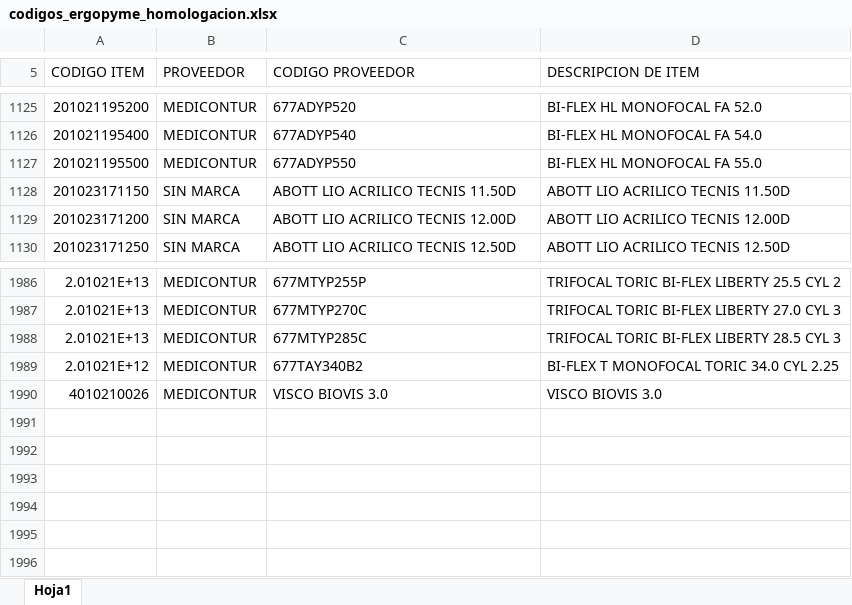
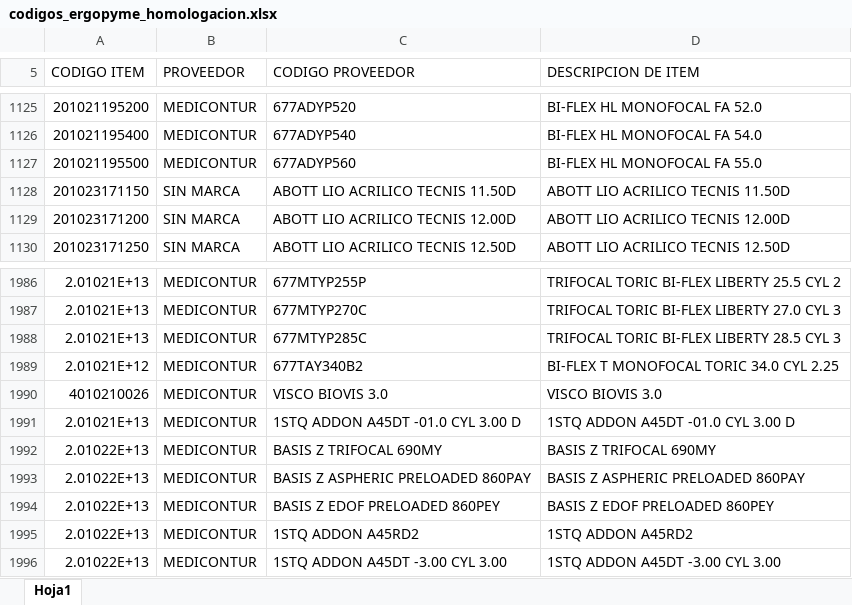
Before and after one commit to jesusrfr3008-hub/suite-logistica, an Excel workbook: codigos_ergopyme_homologacion.xlsx, sheet Hoja1, drawn as a sheet; only a part is shown, gaps mark what is left out; values as stored, in another font and other column widths than the file's, no borders; conditional formats not drawn; the diff names each change by its address in the sheet, - before the commit and + after, or states it on an @@ line.

```diff
--- a/codigos_ergopyme_homologacion.xlsx (sheet Hoja1)
+++ b/codigos_ergopyme_homologacion.xlsx (sheet Hoja1)
-C1127 (CODIGO PROVEEDOR): 677ADYP550
+C1127 (CODIGO PROVEEDOR): 677ADYP560
+row 1991: 2.01021E+13 | MEDICONTUR | 1STQ ADDON A45DT -01.0 CYL 3.00 D | 1STQ ADDON A45DT -01.0 CYL 3.00 D
+row 1992: 2.01022E+13 | MEDICONTUR | BASIS Z TRIFOCAL 690MY | BASIS Z TRIFOCAL 690MY
+row 1993: 2.01022E+13 | MEDICONTUR | BASIS Z ASPHERIC PRELOADED 860PAY | BASIS Z ASPHERIC PRELOADED 860PAY
+row 1994: 2.01022E+13 | MEDICONTUR | BASIS Z EDOF PRELOADED 860PEY | BASIS Z EDOF PRELOADED 860PEY
+row 1995: 2.01022E+13 | MEDICONTUR | 1STQ ADDON A45RD2 | 1STQ ADDON A45RD2
+row 1996: 2.01022E+13 | MEDICONTUR | 1STQ ADDON A45DT -3.00 CYL 3.00 | 1STQ ADDON A45DT -3.00 CYL 3.00
```
Also changed, not shown: Listado codigos lentes medicontur.xlsx, 3 other files.
